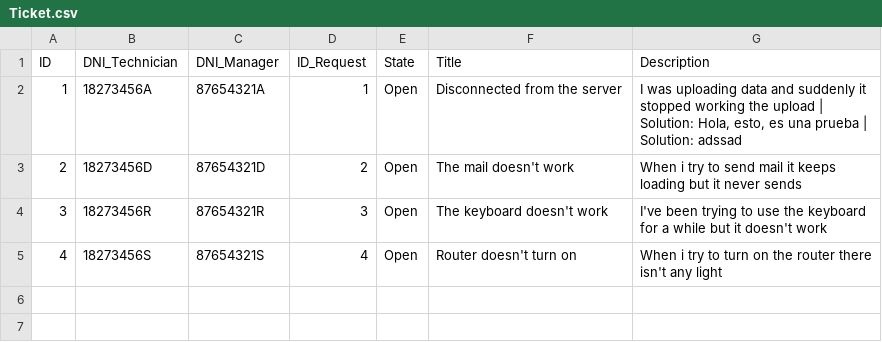
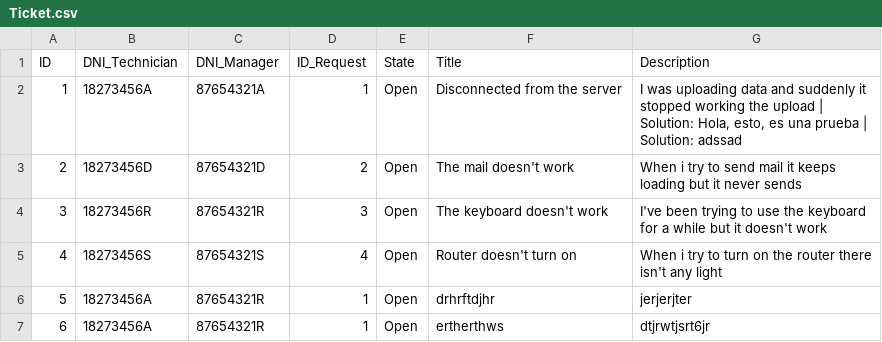
Before and after one commit to DiegoGMD/Reto-1, a CSV file: Ticket.csv, drawn as a sheet; the diff names each change by its address in the sheet, - before the commit and + after, or states it on an @@ line.

Commit message:
Manager done + fixed things

```diff
--- a/Ticket.csv
+++ b/Ticket.csv
+row 6: 5 | 18273456A | 87654321R | 1 | Open | drhrftdjhr | jerjerjter
+row 7: 6 | 18273456A | 87654321R | 1 | Open | ertherthws | dtjrwtjsrt6jr
```
Also changed, not shown: 3 other files.
